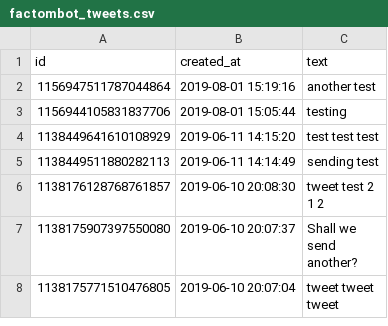
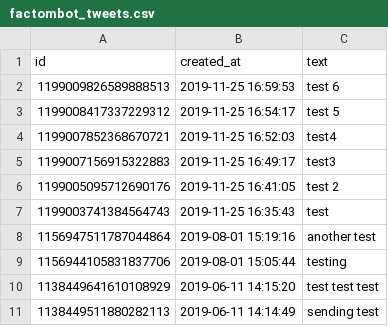
Before and after one commit to consensusnetworks/ScribeFlask, a CSV file: factombot_tweets.csv, drawn as a sheet; only a part is shown; the shorter side is filled out with more unchanged rows.

Commit message:
Can now stream historic tweets to Factom for an account

```diff
--- a/factombot_tweets.csv
+++ b/factombot_tweets.csv
@@ -1,2 +1,8 @@
 id,created_at,text
+1199009826589888513,2019-11-25 16:59:53,test 6
+1199008417337229312,2019-11-25 16:54:17,test 5
+1199007852368670721,2019-11-25 16:52:03,test4
+1199007156915322883,2019-11-25 16:49:17,test3
+1199005095712690176,2019-11-25 16:41:05,test 2
+1199003741384564743,2019-11-25 16:35:43,test
 1156947511787044864,2019-08-01 15:19:16,another test
```
Also changed, not shown: 6 other files.
